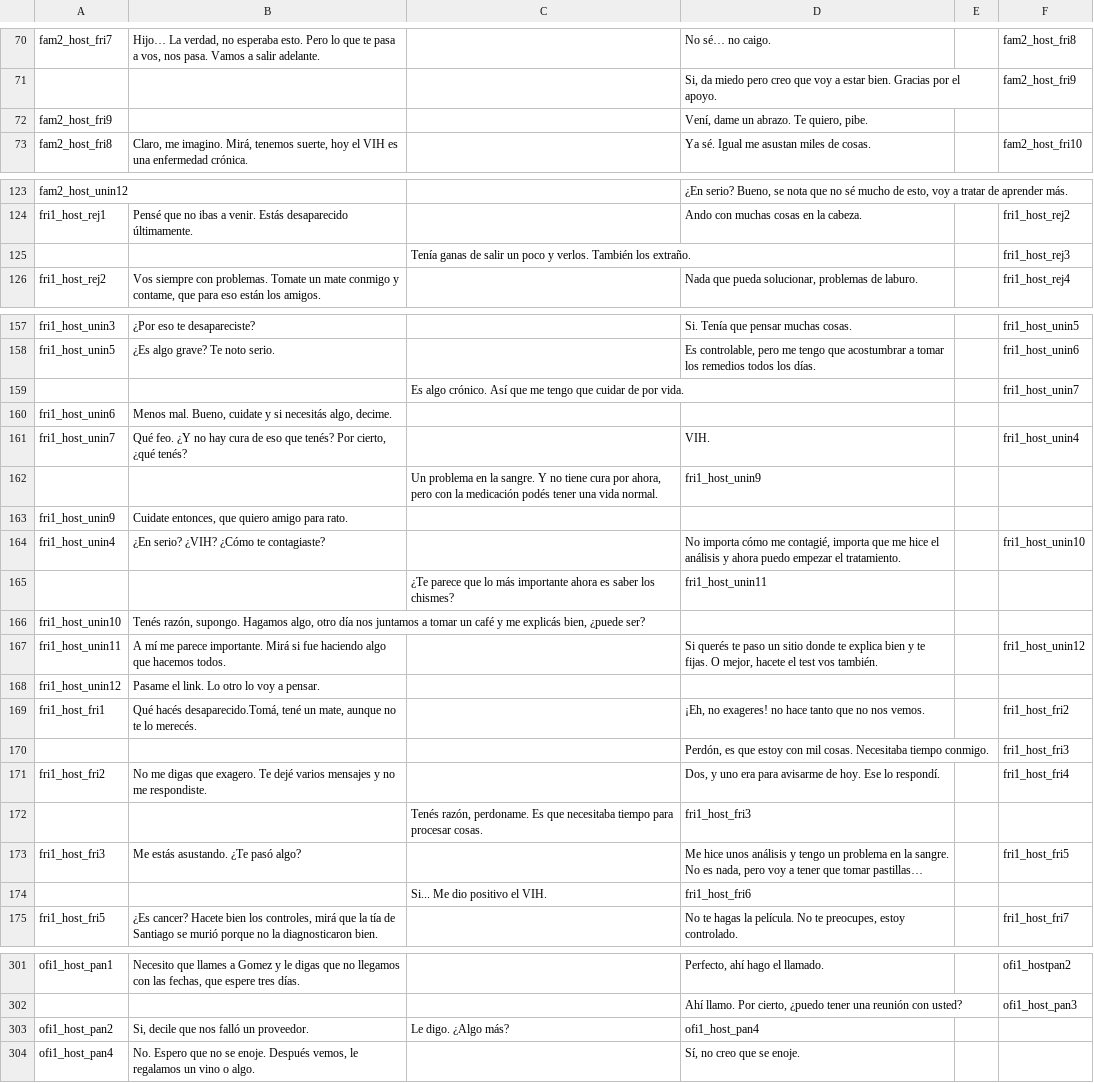
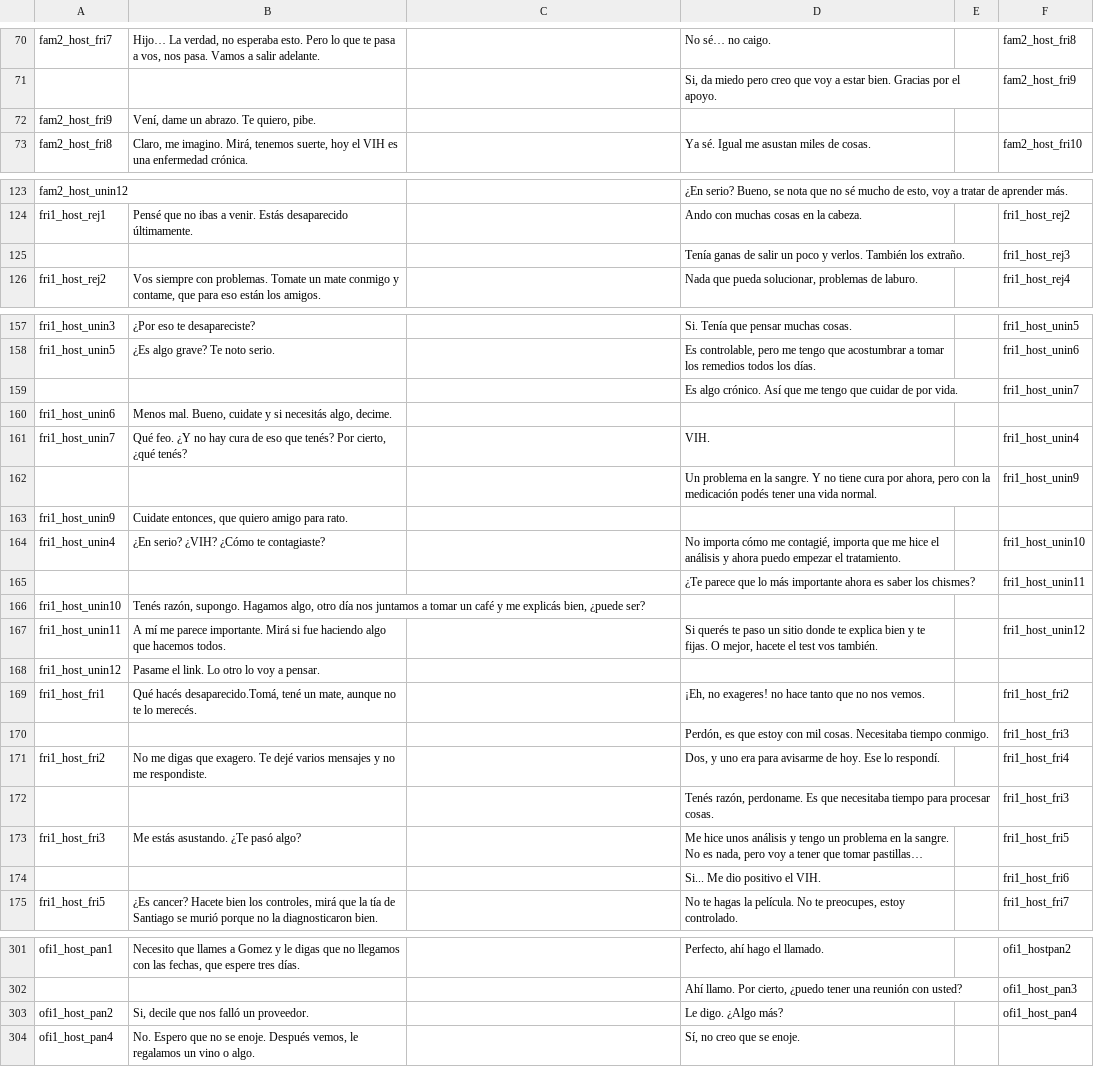
Before and after one commit to diegododero/persona-plus-plus, a CSV file: personaplusplus.gmx/datafiles/Dialogues/dialogues.csv, drawn as a sheet; only a part is shown, gaps mark what is left out; long unchanged cells end in …; removed rows and columns are numbered as before the commit, all else as after; the diff covers the shown part only; the diff names each change by its address in the sheet, - before the commit and + after, or states it on an @@ line.

Commit message:
Archivo de diálogos corregido

```diff
--- a/personaplusplus.gmx/datafiles/Dialogues/dialogues.csv
+++ b/personaplusplus.gmx/datafiles/Dialogues/dialogues.csv
-B72: (empty)
+B72: Vení, dame un abrazo. Te quiero, pibe.
-D72: Vení, dame un abrazo. Te quiero, pibe.
+D72: (empty)
-row 125:  |  | Tenía ganas de salir un poco y verlos. También los extraño. |  |  | fri1_host_rej3
+row 125:  |  |  | Tenía ganas de salir un poco y verlos. También los extraño. |  | fri1_host_rej3
-row 159:  |  | Es algo crónico. Así que me tengo que cuidar de por vida. |  |  | fri1_host_unin7
+row 159:  |  |  | Es algo crónico. Así que me tengo que cuidar de por vida. |  | fri1_host_unin7
-row 162:  |  | Un problema en la sangre. Y no tiene cura por ahora, pero con la medicación podés tener una vida normal. | fri1_host_unin9
+row 162:  |  |  | Un problema en la sangre. Y no tiene cura por ahora, pero con la medicación podés tener una vida normal. |  | fri1_host_unin9
-row 165:  |  | ¿Te parece que lo más importante ahora es saber los chismes? | fri1_host_unin11
+row 165:  |  |  | ¿Te parece que lo más importante ahora es saber los chismes? |  | fri1_host_unin11
-row 172:  |  | Tenés razón, perdoname. Es que necesitaba tiempo para procesar cosas. | fri1_host_fri3
+row 172:  |  |  | Tenés razón, perdoname. Es que necesitaba tiempo para procesar cosas. |  | fri1_host_fri3
-row 174:  |  | Si... Me dio positivo el VIH. | fri1_host_fri6
+row 174:  |  |  | Si... Me dio positivo el VIH. |  | fri1_host_fri6
-C303: Le digo. ¿Algo más?
+C303: (empty)
-D303: ofi1_host_pan4
+D303: Le digo. ¿Algo más?
-F303: (empty)
+F303: ofi1_host_pan4
```
Also changed, not shown: 2 edited cells elsewhere in this file.
